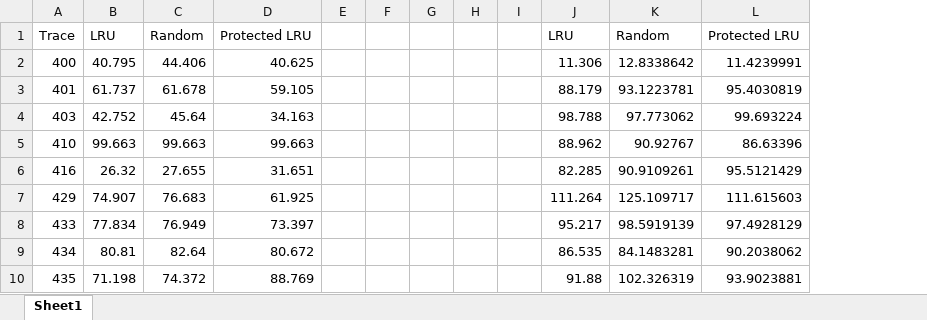
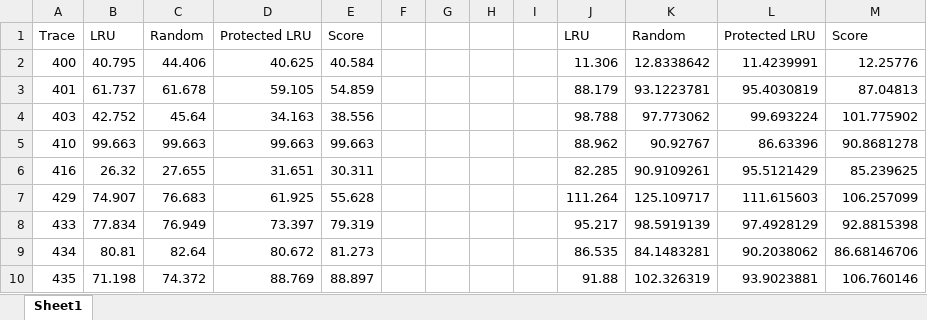
Before and after one commit to chwangthu/CRC, an Excel workbook: utils/result.xlsx, sheet Sheet1, drawn as a sheet; only a part is shown; values as stored, in another font and other column widths than the file's, no borders; removed rows and columns are numbered as before the commit, all else as after; the diff names each change by its address in the sheet, - before the commit and + after, or states it on an @@ line.

Commit message:
finish score

```diff
--- a/utils/result.xlsx (sheet Sheet1)
+++ b/utils/result.xlsx (sheet Sheet1)
-column E, empty
+column E, rows 1-10: Score | 40.584 | 54.859 | 38.556 | 99.663 | 30.311 | 55.628 | 79.319 | 81.273 | 88.897
+column M, rows 1-10: Score | 12.25776 | 87.04813 | 101.775902 | 90.8681278 | 85.239625 | 106.257099 | 92.8815398 | 86.68146706 | 106.760146
```
Also changed, not shown: 4 other files.
